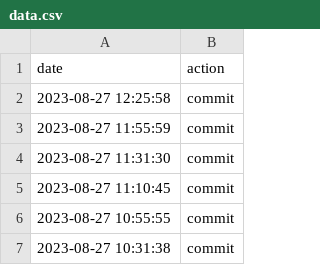
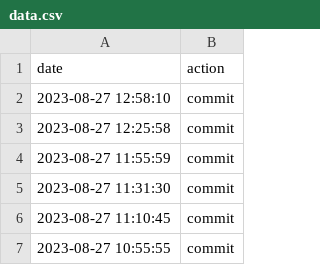
Before and after one commit to hello20030909/back4app, a CSV file: data.csv, drawn as a sheet; only a part is shown; the shorter side is filled out with more unchanged rows; the diff names each change by its address in the sheet, - before the commit and + after, or states it on an @@ line.

Commit message:
action:Sun Aug 27 12:58:10 UTC 2023

```diff
--- a/data.csv
+++ b/data.csv
+row 2: 2023-08-27 12:58:10 | commit
```
Also changed, not shown: 1 other file.
